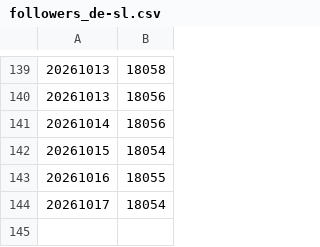
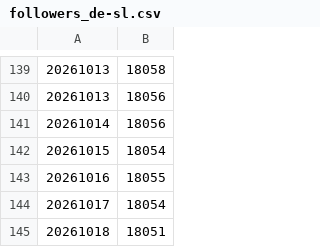
Before and after one commit to Piratenpartei/Statistics-BlueSky, a CSV file: data/followers_de-sl.csv, drawn as a sheet; only a part is shown, gaps mark what is left out; the diff names each change by its address in the sheet, - before the commit and + after, or states it on an @@ line.

```diff
--- a/data/followers_de-sl.csv
+++ b/data/followers_de-sl.csv
+row 145: 20261018 | 18051
```
Also changed, not shown: data/followers_ag-energiepolitik.csv, data/followers_de-nw.csv, 25 other files.
